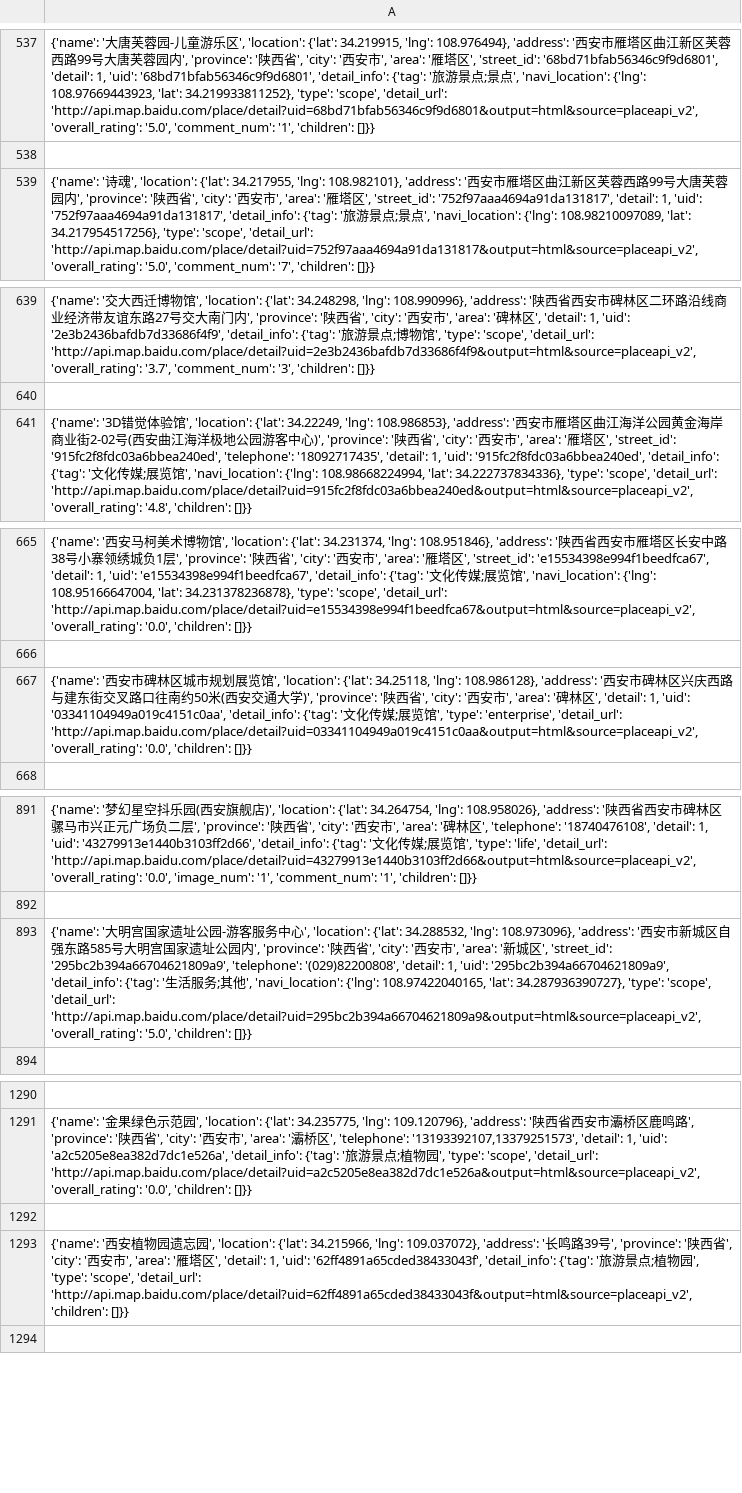
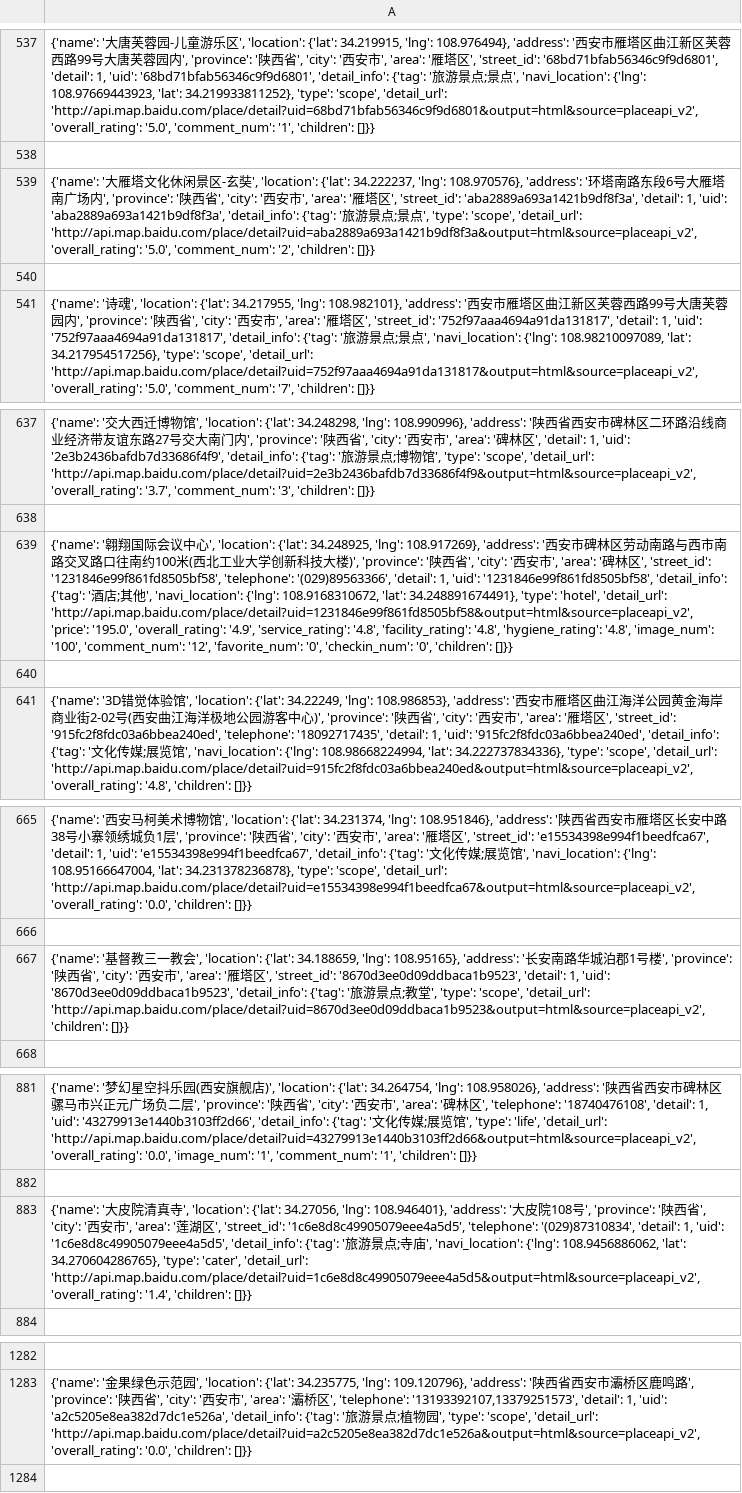
Before and after one commit to Weijun-H/Urban-Spatial-Data-Analysis_python, a CSV file: notebook/BaiduMapPOIcollection_ipynb/data/poi_csv.csv, drawn as a sheet; only a part is shown, gaps mark what is left out; removed rows and columns are numbered as before the commit, all else as after; the diff covers the shown part only; the diff names each change by its address in the sheet, - before the commit and + after, or states it on an @@ line.

```diff
--- a/notebook/BaiduMapPOIcollection_ipynb/data/poi_csv.csv
+++ b/notebook/BaiduMapPOIcollection_ipynb/data/poi_csv.csv
-row 555: {'name': '大雁塔文化休闲景区-玄奘', 'location': {'l…
+row 539: {'name': '大雁塔文化休闲景区-玄奘', 'location': {'l…
+row 540: (empty)
+row 639: {'name': '翱翔国际会议中心', 'location': {'lat': 34.248925, 'lng': 108.917269}, 'address': '西安市碑林区劳动南路与西市南路交叉路口往南约100米(西北工业大学创新科技大楼)', 'province': '陕西省', 'city': '西安市', 'area': '碑林区', 'street_id': '1231846e99f861fd8505bf58', 'telephone': '(029)89563366', 'detail': 1, 'uid': '1231846e99f861fd8505bf58', 'detail_info': {'tag': '酒店;其他', 'navi_location': {'lng': 108.9168310672, 'lat': 34.248891674491}, 'type': 'hotel', 'detail_url': 'http://api.map.baidu.com/place/detail?uid=1231846e99f861fd8505bf58&output=html&source=placeapi_v2', 'price': '195.0', 'overall_rating': '4.9', 'service_rating': '4.8', 'facility_rating': '4.8', 'hygiene_rating': '4.8', 'image_num': '100', 'comment_num': '12', 'favorite_num': '0', 'checkin_num': '0', 'children': []}}
+row 640: (empty)
-A667: {'name': '西安市碑林区城市规划展览馆', 'location': {'lat': 34.25118, 'lng': 108.986128}, 'address': '西安市碑林区兴庆西路与建东街交叉路口往南约50米(西安交通大学)', 'province': '陕西省', 'city': '西安市', 'area': '碑林区', 'detail': 1, 'uid': '03341104949a019c4151c0aa', 'detail_info': {'tag': '文化传媒;展览馆', 'type': 'enterprise', 'detail_url': 'http://api.map.baidu.com/place/detail?uid=03341104949a019c4151c0aa&output=html&source=placeapi_v2', 'overall_rating': '0.0', 'children': []}}
+A667: {'name': '基督教三一教会', 'location': {'lat': 34.188659, 'lng': 108.95165}, 'address': '长安南路华城泊郡1号楼', 'province': '陕西省', 'city': '西安市', 'area': '雁塔区', 'street_id': '8670d3ee0d09ddbaca1b9523', 'detail': 1, 'uid': '8670d3ee0d09ddbaca1b9523', 'detail_info': {'tag': '旅游景点;教堂', 'type': 'scope', 'detail_url': 'http://api.map.baidu.com/place/detail?uid=8670d3ee0d09ddbaca1b9523&output=html&source=placeapi_v2', 'children': []}}
-A883: …'大明宫国家遗址公园-游客服务中心', 'location': {'lat': 34.288532, 'lng': 108.973096}, 'address': '西安市新城区自强东路585号大明宫国家遗址公园内', 'province': '陕西省', 'city': '西安市', 'area': '新城区', 'street_id': '295bc2b394a66704621809a9', 'telephone': '(029)82200808', 'detail': 1, 'uid': '295bc2b394a66704621809a9', 'detail_info': {'tag': '生活服务;其他', 'navi_location': {'lng': 108.97422040165, 'lat': 34.287936390727}, 'type': 'scope', 'detail_url': 'http://api.map.baidu.com/place/detail?uid=295bc2b394a66704621809a9&output=html&source=placeapi_v2', 'overall_rating': '5.0', 'children': []}}
+A883: …'大皮院清真寺', 'location': {'lat': 34.27056, 'lng': 108.946401}, 'address': '大皮院108号', 'province': '陕西省', 'city': '西安市', 'area': '莲湖区', 'street_id': '1c6e8d8c49905079eee4a5d5', 'telephone': '(029)87310834', 'detail': 1, 'uid': '1c6e8d8c49905079eee4a5d5', 'detail_info': {'tag': '旅游景点;寺庙', 'navi_location': {'lng': 108.9456886062, 'lat': 34.270604286765}, 'type': 'cater', 'detail_url': 'http://api.map.baidu.com/place/detail?uid=1c6e8d8c49905079eee4a5d5&output=html&source=placeapi_v2', 'overall_rating': '1.4', 'children': []}}
-row 1292: (empty)
-row 1293: {'name': '西安植物园遗忘园', 'location': {'lat': 34.215966, 'lng': 109.037072}, 'address': '长鸣路39号', 'province': '陕西省', 'city': '西安市', 'area': '雁塔区', 'detail': 1, 'uid': '62ff4891a65cded38433043f', 'detail_info': {'tag': '旅游景点;植物园', 'type': 'scope', 'detail_url': 'http://api.map.baidu.com/place/detail?uid=62ff4891a65cded38433043f&output=html&source=placeapi_v2', 'children': []}}
```
Also changed, not shown: 4 added rows, 15 removed rows and 2 moved rows elsewhere in this file, 5 other files.
